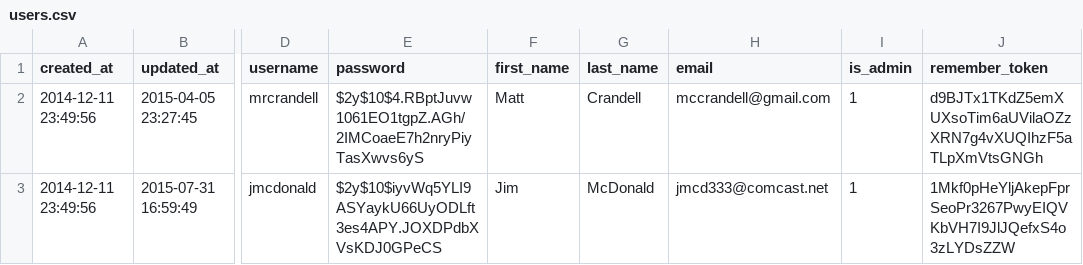
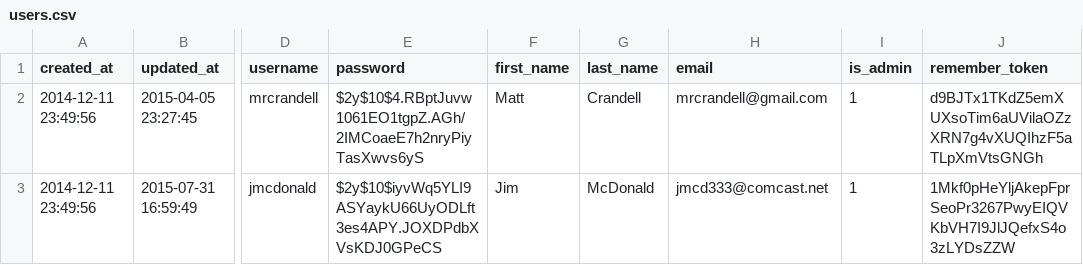
Before and after one commit to crandelldesign/mcriver, a CSV file: public/data/old/users.csv, drawn as a sheet; only a part is shown, gaps mark what is left out; the diff names each change by its address in the sheet, - before the commit and + after, or states it on an @@ line.

Commit message:
Began building admin and login system.

```diff
--- a/public/data/old/users.csv
+++ b/public/data/old/users.csv
-H2 (email): mccrandell@gmail.com
+H2 (email): mrcrandell@gmail.com
```
Also changed, not shown: 15 other files.
